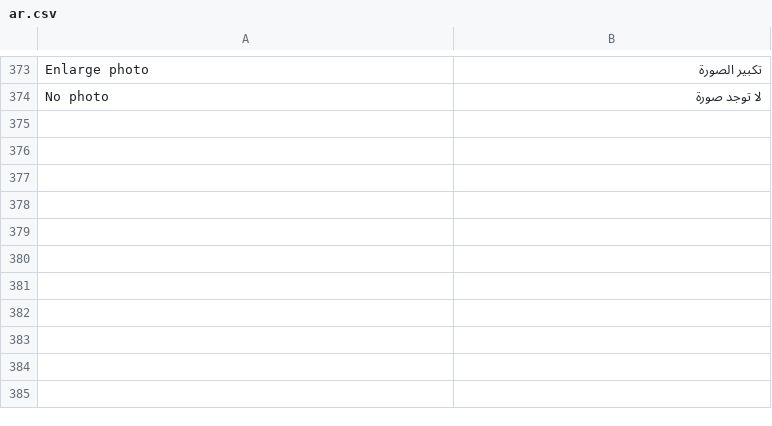
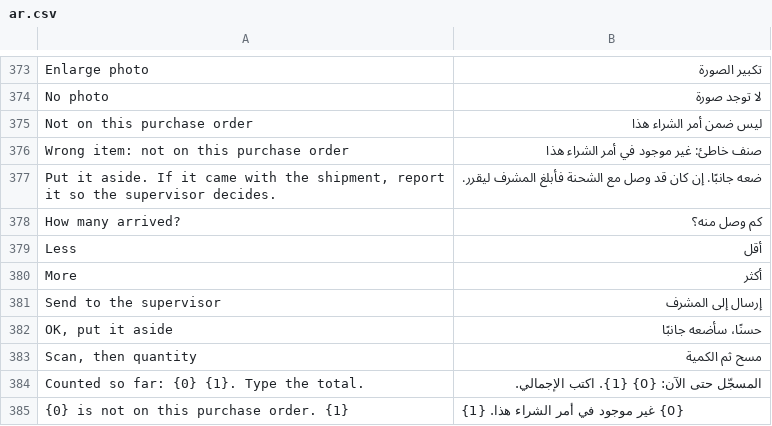
Before and after one commit to mohammedsafaaxp/Hasr, a CSV file: hasr/translations/ar.csv, drawn as a sheet; only a part is shown, gaps mark what is left out.

Commit message:
feat(receive): a scan opens its item for the quantity; an item not on the order is refused clearly and recorded only when reported

```diff
--- a/hasr/translations/ar.csv
+++ b/hasr/translations/ar.csv
@@ -374 +374,12 @@ Enlarge photo,تكبير الصورة
 No photo,لا توجد صورة
+Not on this purchase order,ليس ضمن أمر الشراء هذا
+Wrong item: not on this purchase order,صنف خاطئ: غير موجود في أمر الشراء هذا
+"Put it aside. If it came with the shipment, report it so the supervisor decides.","ضعه جانبًا. إن كان قد وصل مع الشحنة فأبلغ المشرف ليقرر."
+How many arrived?,كم وصل منه؟
+Less,أقل
+More,أكثر
+Send to the supervisor,إرسال إلى المشرف
+"OK, put it aside","حسنًا، سأضعه جانبًا"
+"Scan, then quantity","مسح ثم الكمية"
+Counted so far: {0} {1}. Type the total.,المسجّل حتى الآن: {0} {1}. اكتب الإجمالي.
+{0} is not on this purchase order. {1},{0} غير موجود في أمر الشراء هذا. {1}
```
Also changed, not shown: 8 other files.
